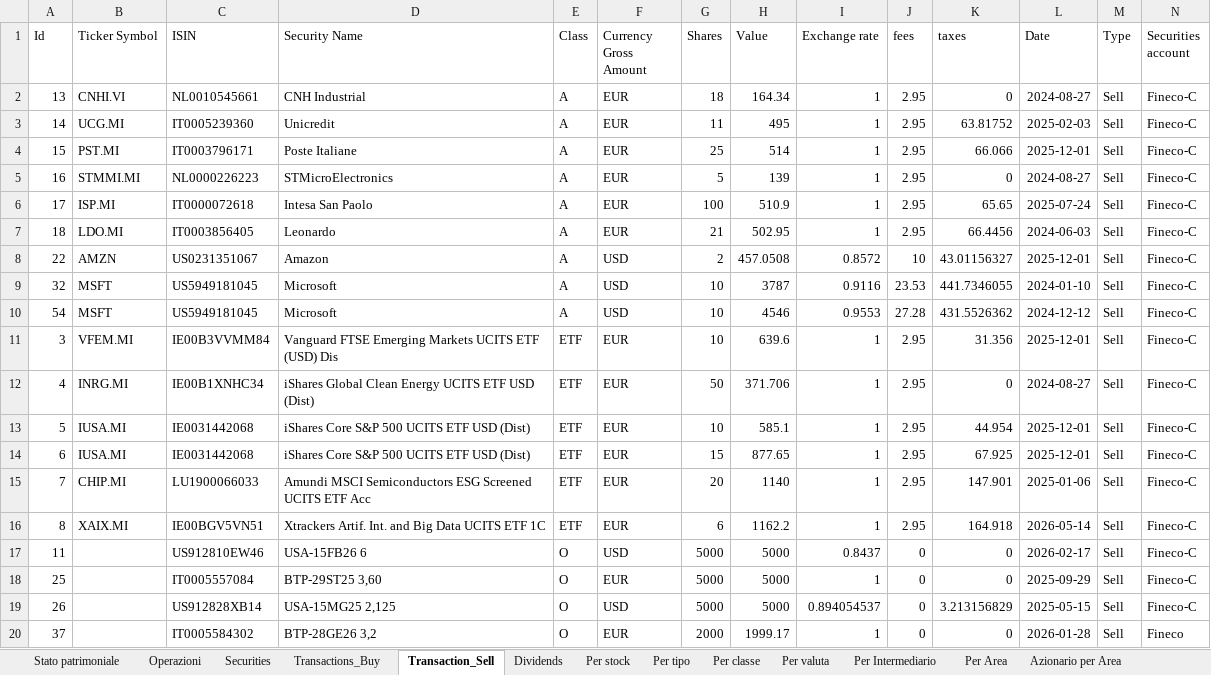
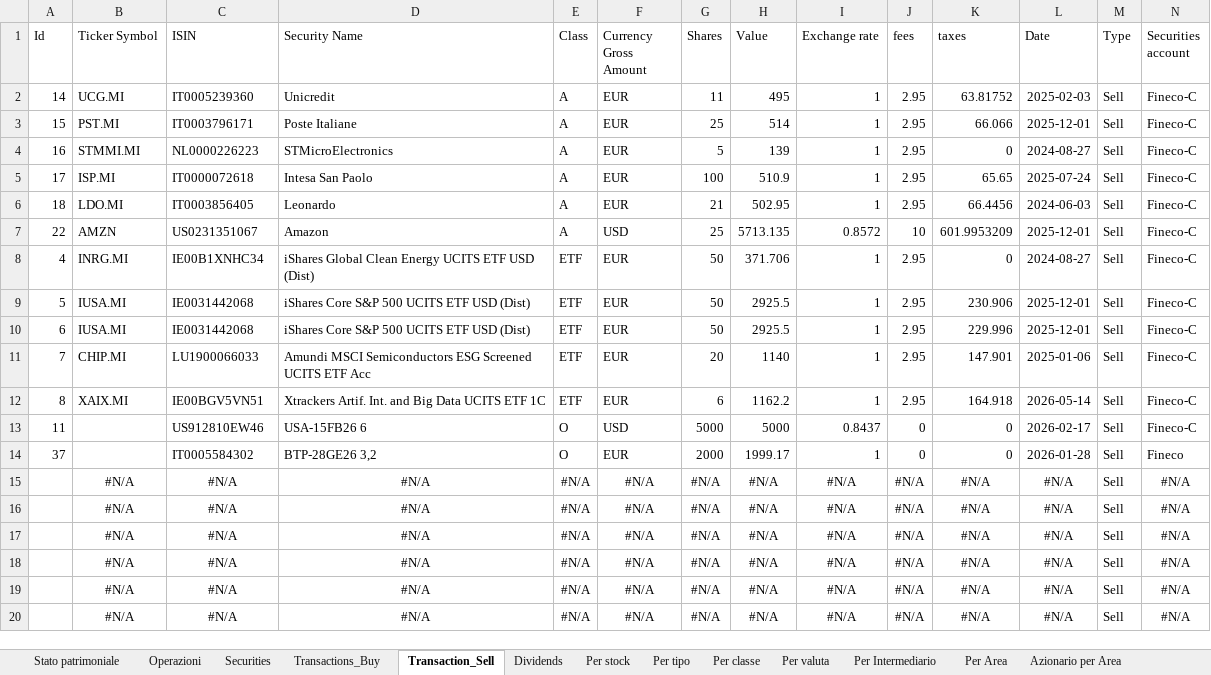
Before and after one commit to pamontag-org-ghe/portfolio-tracker-web, an Excel workbook: docs/assets/portfolio_template.xlsx, sheet Transaction_Sell, drawn as a sheet; only a part is shown; values as stored, in another font and other column widths than the file's, no borders; removed rows and columns are numbered as before the commit, all else as after; rows hold the shown columns only; the diff names each change by its address in the sheet, - before the commit and + after, or states it on an @@ line.

```diff
--- a/docs/assets/portfolio_template.xlsx (sheet Transaction_Sell)
+++ b/docs/assets/portfolio_template.xlsx (sheet Transaction_Sell)
-row 2: 13 | CNHI.VI | NL0010545661 | CNH Industrial | A | EUR | 18 | 164.34 | 1 | 2.95 | 0 | 2024-08-27 | Sell | Fineco-C
-G7 (Shares): 2
+G7 (Shares): 25
-H7 (Value): 457.0508
+H7 (Value): 5713.135
-K7 (taxes): 43.01156327
+K7 (taxes): 601.9953209
-row 9: 32 | MSFT | US5949181045 | Microsoft | A | USD | 10 | 3787 | 0.9116 | 23.53 | 441.7346055 | 2024-01-10 | Sell | Fineco-C
-row 10: 54 | MSFT | US5949181045 | Microsoft | A | USD | 10 | 4546 | 0.9553 | 27.28 | 431.5526362 | 2024-12-12 | Sell | Fineco-C
-row 11: 3 | VFEM.MI | IE00B3VVMM84 | Vanguard FTSE Emerging Markets UCITS ETF (USD) Dis | ETF | EUR | 10 | 639.6 | 1 | 2.95 | 31.356 | 2025-12-01 | Sell | Fineco-C
-G9 (Shares): 10
+G9 (Shares): 50
-H9 (Value): 585.1
+H9 (Value): 2925.5
-K9 (taxes): 44.954
+K9 (taxes): 230.906
-G10 (Shares): 15
+G10 (Shares): 50
-H10 (Value): 877.65
+H10 (Value): 2925.5
-K10 (taxes): 67.925
+K10 (taxes): 229.996
-row 18: 25 |  | IT0005557084 | BTP-29ST25 3,60 | O | EUR | 5000 | 5000 | 1 | 0 | 0 | 2025-09-29 | Sell | Fineco-C
-row 19: 26 |  | US912828XB14 | USA-15MG25 2,125 | O | USD | 5000 | 5000 | 0.894054537 | 0 | 3.213156829 | 2025-05-15 | Sell | Fineco-C
+row 15:  | #N/A | #N/A | #N/A | #N/A | #N/A | #N/A | #N/A | #N/A | #N/A | #N/A | #N/A | Sell | #N/A
+row 16:  | #N/A | #N/A | #N/A | #N/A | #N/A | #N/A | #N/A | #N/A | #N/A | #N/A | #N/A | Sell | #N/A
+row 17:  | #N/A | #N/A | #N/A | #N/A | #N/A | #N/A | #N/A | #N/A | #N/A | #N/A | #N/A | Sell | #N/A
+row 18:  | #N/A | #N/A | #N/A | #N/A | #N/A | #N/A | #N/A | #N/A | #N/A | #N/A | #N/A | Sell | #N/A
+row 19:  | #N/A | #N/A | #N/A | #N/A | #N/A | #N/A | #N/A | #N/A | #N/A | #N/A | #N/A | Sell | #N/A
+row 20:  | #N/A | #N/A | #N/A | #N/A | #N/A | #N/A | #N/A | #N/A | #N/A | #N/A | #N/A | Sell | #N/A
```
Also changed, not shown: sheet Stato patrimoniale, sheet Transactions_Buy, sheet Dividends, sheet Per stock, sheet Operazioni, sheet ValuteAutoDownload, 13 more sheets, formulas that keep their value, charts or pictures, 21 other files.
